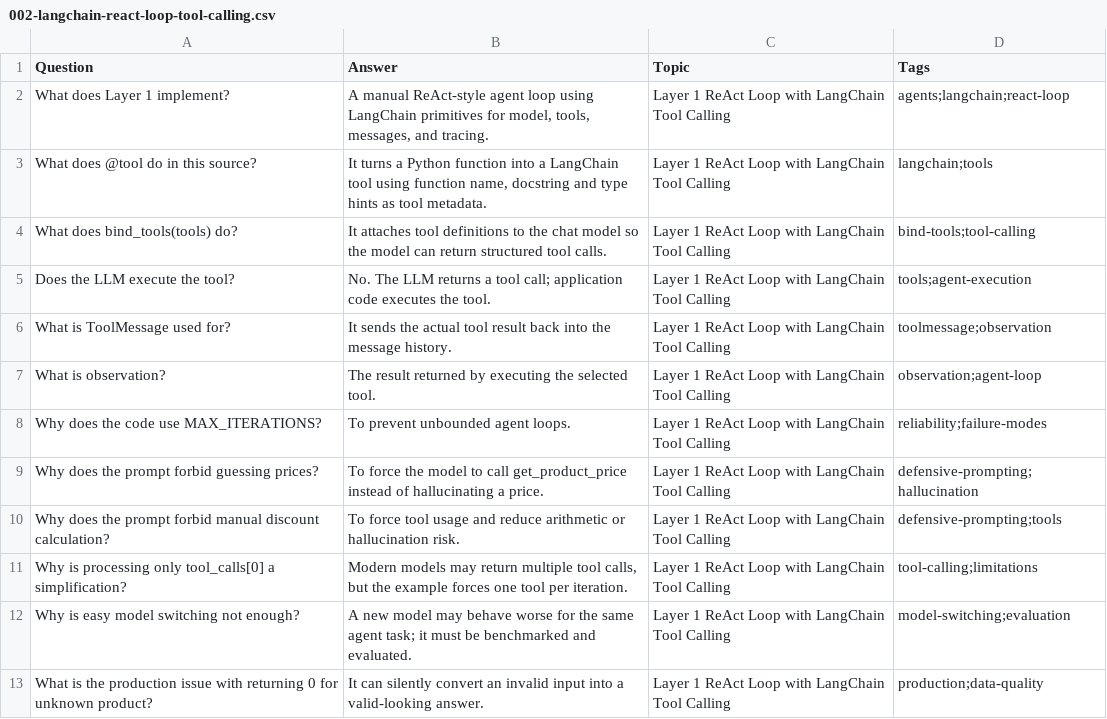
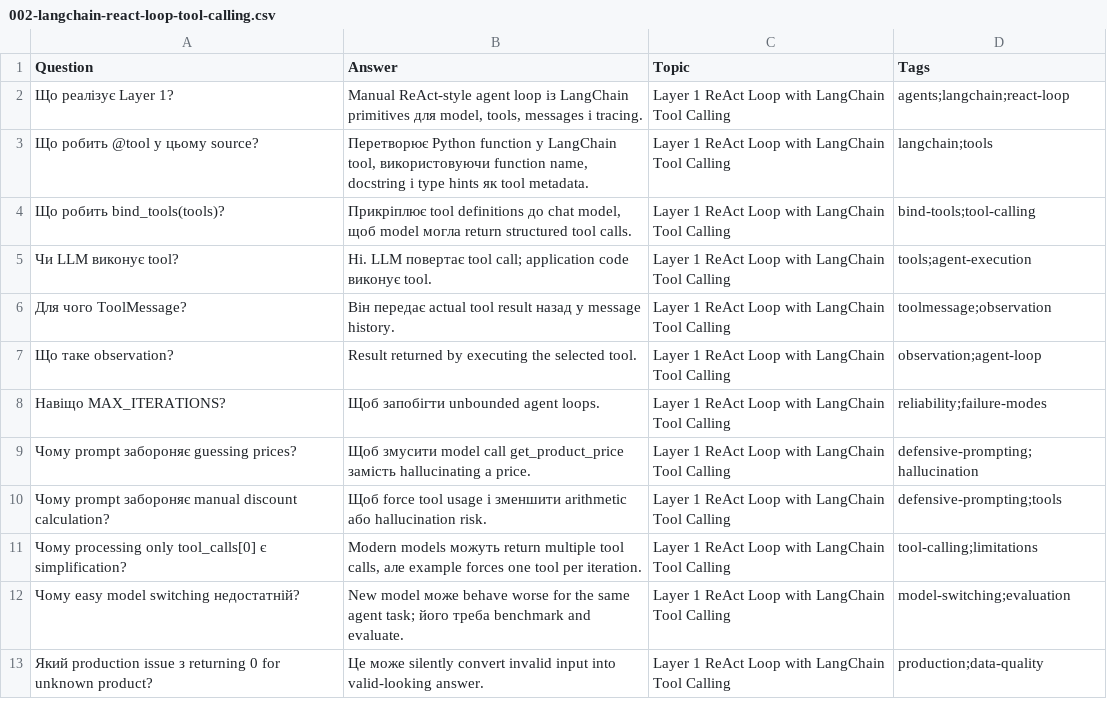
Before and after one commit to IvanHomziak/ai-engineering-learning-notes, a CSV file: Flashcards/002-langchain-react-loop-tool-calling.csv, drawn as a sheet.

Commit message:
Translate LangChain ReAct loop flashcards to Ukrainian

```diff
--- a/Flashcards/002-langchain-react-loop-tool-calling.csv
+++ b/Flashcards/002-langchain-react-loop-tool-calling.csv
@@ -1,13 +1,13 @@
 Question,Answer,Topic,Tags
-"What does Layer 1 implement?","A manual ReAct-style agent loop using LangChain primitives for model, tools, messages, and tracing.","Layer 1 ReAct Loop with LangChain Tool Calling","agents;langchain;react-loop"
-"What does @tool do in this source?","It turns a Python function into a LangChain tool using function name, docstring and type hints as tool metadata.","Layer 1 ReAct Loop with LangChain Tool Calling","langchain;tools"
-"What does bind_tools(tools) do?","It attaches tool definitions to the chat model so the model can return structured tool calls.","Layer 1 ReAct Loop with LangChain Tool Calling","bind-tools;tool-calling"
-"Does the LLM execute the tool?","No. The LLM returns a tool call; application code executes the tool.","Layer 1 ReAct Loop with LangChain Tool Calling","tools;agent-execution"
-"What is ToolMessage used for?","It sends the actual tool result back into the message history.","Layer 1 ReAct Loop with LangChain Tool Calling","toolmessage;observation"
-"What is observation?","The result returned by executing the selected tool.","Layer 1 ReAct Loop with LangChain Tool Calling","observation;agent-loop"
-"Why does the code use MAX_ITERATIONS?","To prevent unbounded agent loops.","Layer 1 ReAct Loop with LangChain Tool Calling","reliability;failure-modes"
-"Why does the prompt forbid guessing prices?","To force the model to call get_product_price instead of hallucinating a price.","Layer 1 ReAct Loop with LangChain Tool Calling","defensive-prompting;hallucination"
-"Why does the prompt forbid manual discount calculation?","To force tool usage and reduce arithmetic or hallucination risk.","Layer 1 ReAct Loop with LangChain Tool Calling","defensive-prompting;tools"
-"Why is processing only tool_calls[0] a simplification?","Modern models may return multiple tool calls, but the example forces one tool per iteration.","Layer 1 ReAct Loop with LangChain Tool Calling","tool-calling;limitations"
-"Why is easy model switching not enough?","A new model may behave worse for the same agent task; it must be benchmarked and evaluated.","Layer 1 ReAct Loop with LangChain Tool Calling","model-switching;evaluation"
-"What is the production issue with returning 0 for unknown product?","It can silently convert an invalid input into a valid-looking answer.","Layer 1 ReAct Loop with LangChain Tool Calling","production;data-quality"
+"Що реалізує Layer 1?","Manual ReAct-style agent loop із LangChain primitives для model, tools, messages і tracing.","Layer 1 ReAct Loop with LangChain Tool Calling","agents;langchain;react-loop"
+"Що робить @tool у цьому source?","Перетворює Python function у LangChain tool, використовуючи function name, docstring і type hints як tool metadata.","Layer 1 ReAct Loop with LangChain Tool Calling","langchain;tools"
+"Що робить bind_tools(tools)?","Прикріплює tool definitions до chat model, щоб model могла return structured tool calls.","Layer 1 ReAct Loop with LangChain Tool Calling","bind-tools;tool-calling"
+"Чи LLM виконує tool?","Ні. LLM повертає tool call; application code виконує tool.","Layer 1 ReAct Loop with LangChain Tool Calling","tools;agent-execution"
+"Для чого ToolMessage?","Він передає actual tool result назад у message history.","Layer 1 ReAct Loop with LangChain Tool Calling","toolmessage;observation"
+"Що таке observation?","Result returned by executing the selected tool.","Layer 1 ReAct Loop with LangChain Tool Calling","observation;agent-loop"
+"Навіщо MAX_ITERATIONS?","Щоб запобігти unbounded agent loops.","Layer 1 ReAct Loop with LangChain Tool Calling","reliability;failure-modes"
+"Чому prompt забороняє guessing prices?","Щоб змусити model call get_product_price замість hallucinating a price.","Layer 1 ReAct Loop with LangChain Tool Calling","defensive-prompting;hallucination"
+"Чому prompt забороняє manual discount calculation?","Щоб force tool usage і зменшити arithmetic або hallucination risk.","Layer 1 ReAct Loop with LangChain Tool Calling","defensive-prompting;tools"
+"Чому processing only tool_calls[0] є simplification?","Modern models можуть return multiple tool calls, але example forces one tool per iteration.","Layer 1 ReAct Loop with LangChain Tool Calling","tool-calling;limitations"
+"Чому easy model switching недостатній?","New model може behave worse for the same agent task; його треба benchmark and evaluate.","Layer 1 ReAct Loop with LangChain Tool Calling","model-switching;evaluation"
+"Який production issue з returning 0 for unknown product?","Це може silently convert invalid input into valid-looking answer.","Layer 1 ReAct Loop with LangChain Tool Calling","production;data-quality"
```
